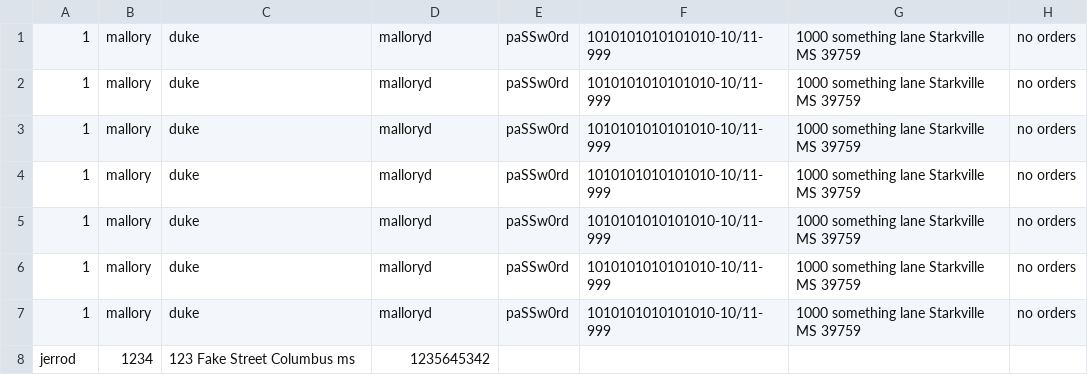
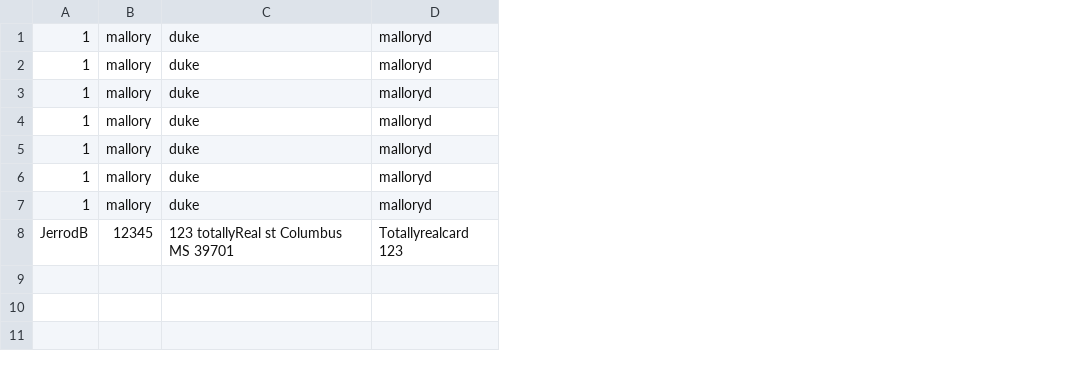
Before and after one commit to malloryDuke/MT-Group10, a CSV file: MT-Group10/users.csv, drawn as a sheet; removed rows and columns are numbered as before the commit, all else as after; the diff names each change by its address in the sheet, - before the commit and + after, or states it on an @@ line.

```diff
--- a/MT-Group10/users.csv
+++ b/MT-Group10/users.csv
-column E, rows 1-7: all paSSw0rd
-column F, rows 1-7: all 1010101010101010-10/11-999
-column G, rows 1-7: all 1000 something lane Starkville MS 39759
-column H, rows 1-7: all no orders
-row 8: jerrod | 1234 | 123 Fake Street Columbus ms | 1235645342
+row 8: JerrodB | 12345 | 123 totallyReal st Columbus MS 39701 | Totallyrealcard 123
```
Also changed, not shown: 7 other files.
